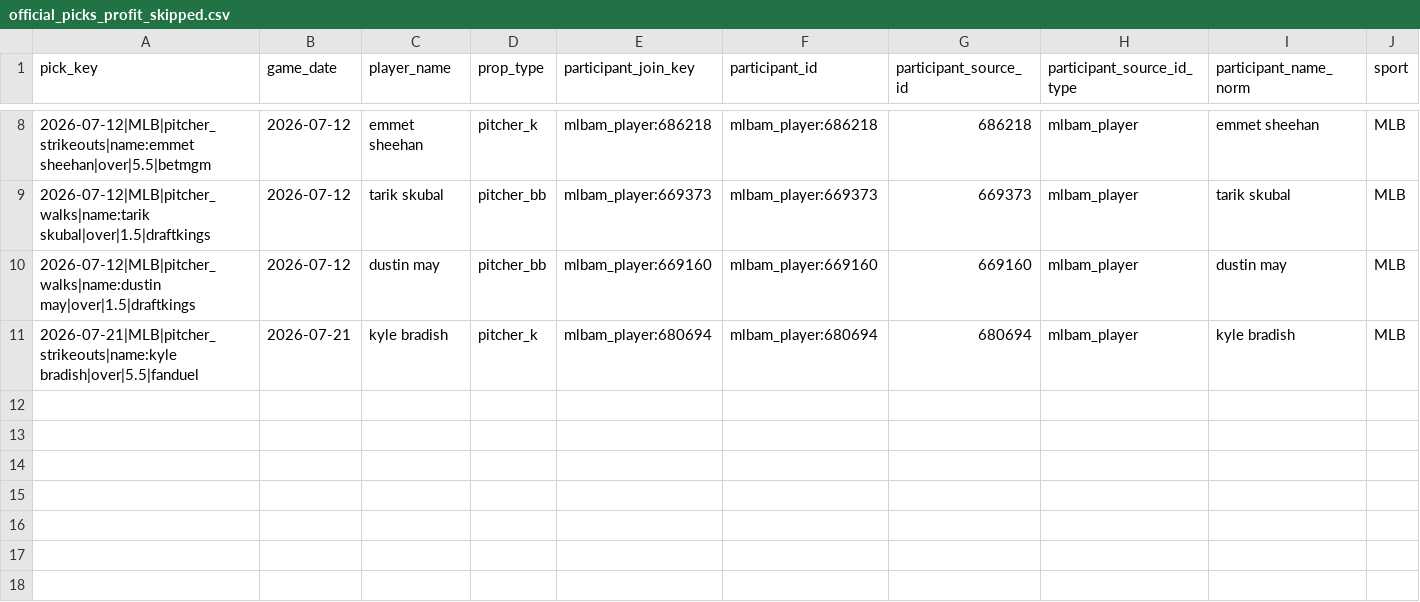
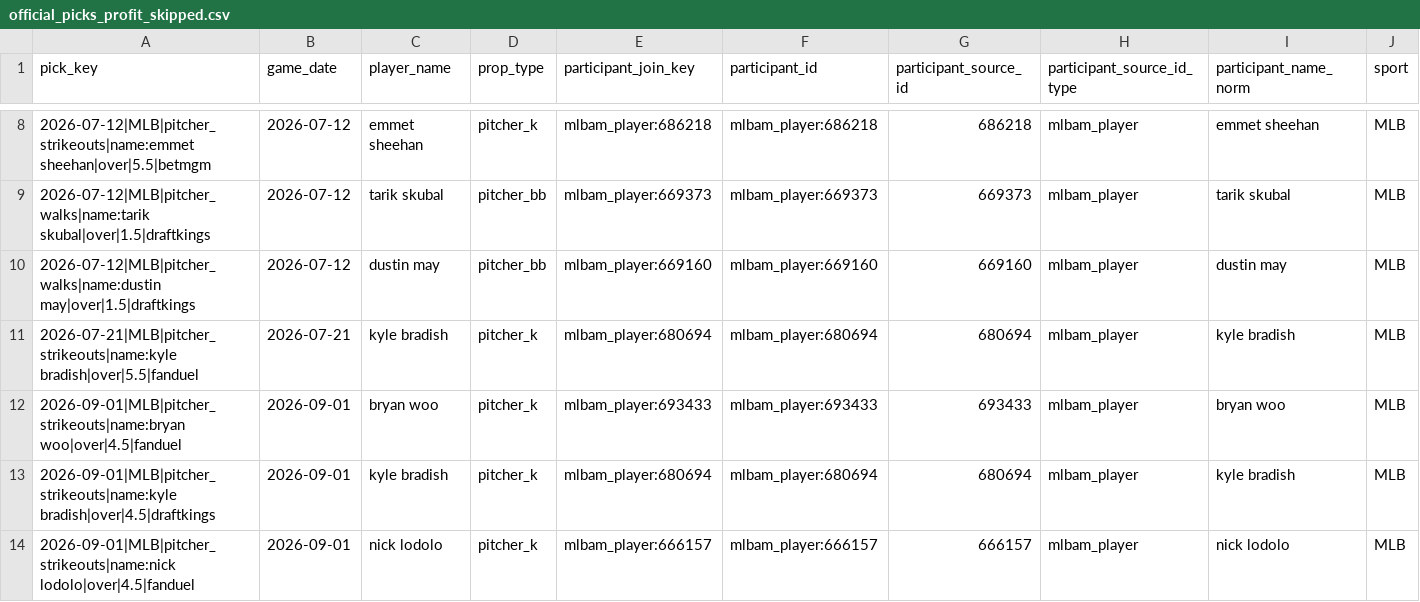
Before and after one commit to Ethrogo/proGramble, a CSV file: MLB/data/tracking/official_picks_profit_skipped.csv, drawn as a sheet; only a part is shown, gaps mark what is left out; rows hold the shown columns only; the diff names each change by its address in the sheet, - before the commit and + after, or states it on an @@ line.

```diff
--- a/MLB/data/tracking/official_picks_profit_skipped.csv
+++ b/MLB/data/tracking/official_picks_profit_skipped.csv
+row 12: 2026-09-01|MLB|pitcher_strikeouts|name:bryan woo|over|4.5|fanduel | 2026-09-01 | bryan woo | pitcher_k | mlbam_player:693433 | mlbam_player:693433 | 693433 | mlbam_player | bryan woo | MLB
+row 13: 2026-09-01|MLB|pitcher_strikeouts|name:kyle bradish|over|4.5|draftkings | 2026-09-01 | kyle bradish | pitcher_k | mlbam_player:680694 | mlbam_player:680694 | 680694 | mlbam_player | kyle bradish | MLB
+row 14: 2026-09-01|MLB|pitcher_strikeouts|name:nick lodolo|over|4.5|fanduel | 2026-09-01 | nick lodolo | pitcher_k | mlbam_player:666157 | mlbam_player:666157 | 666157 | mlbam_player | nick lodolo | MLB
```
Also changed, not shown: MLB/data/tracking/official_picks_history.csv, 5 other files.
